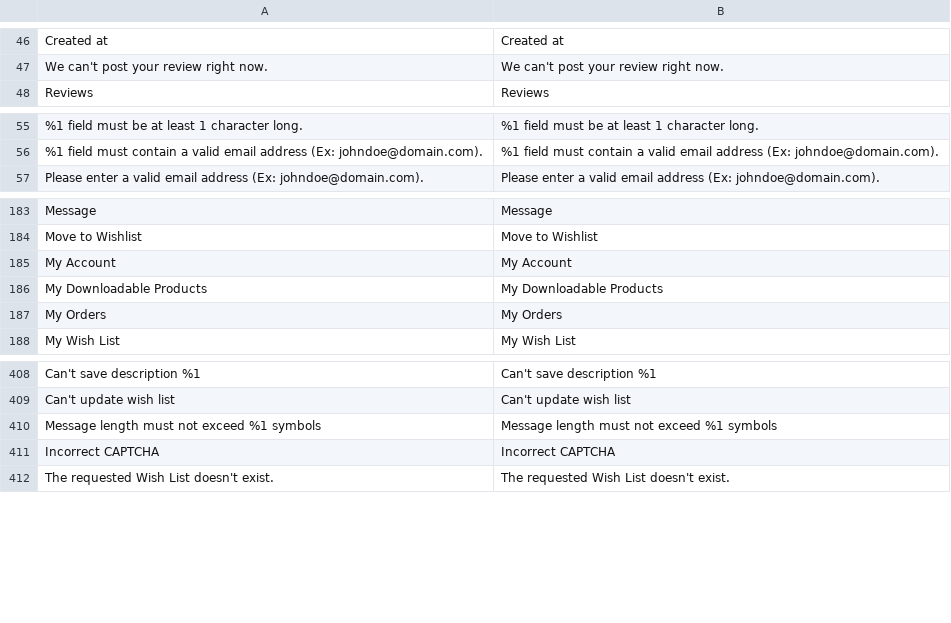
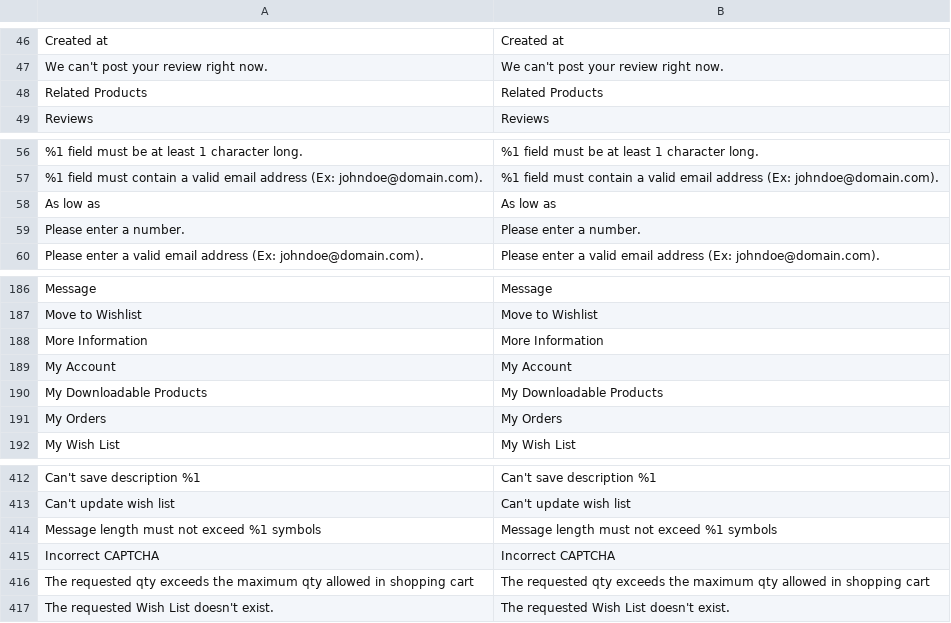
Before and after one commit to secomm-dev/slaunchpad, a CSV file: app/design/frontend/Secomm/launchpad/i18n/en_US.csv, drawn as a sheet; only a part is shown, gaps mark what is left out.

```diff
--- a/app/design/frontend/Secomm/launchpad/i18n/en_US.csv
+++ b/app/design/frontend/Secomm/launchpad/i18n/en_US.csv
@@ -47,2 +47,3 @@
 "We can't post your review right now.","We can't post your review right now."
+"Related Products","Related Products"
 "Reviews","Reviews"
@@ -56,2 +57,4 @@
 "%1 field must contain a valid email address (Ex: johndoe@domain.com).","%1 field must contain a valid email address (Ex: johndoe@domain.com)."
+"As low as","As low as"
+"Please enter a number.","Please enter a number."
 "Please enter a valid email address (Ex: johndoe@domain.com).","Please enter a valid email address (Ex: johndoe@domain.com)."
@@ -184,2 +187,3 @@
 "Move to Wishlist","Move to Wishlist"
+"More Information","More Information"
 "My Account","My Account"
@@ -411,2 +415,3 @@
 "Incorrect CAPTCHA","Incorrect CAPTCHA"
+"The requested qty exceeds the maximum qty allowed in shopping cart","The requested qty exceeds the maximum qty allowed in shopping cart"
 "The requested Wish List doesn't exist.","The requested Wish List doesn't exist."
```
Also changed, not shown: .ai/templates/estimation-tracking.csv, app/design/frontend/Secomm/launchpad/i18n/vi_VN.csv, 17 other files.
